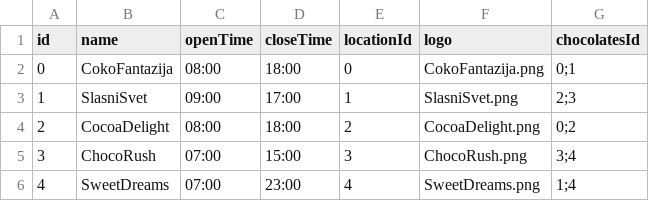
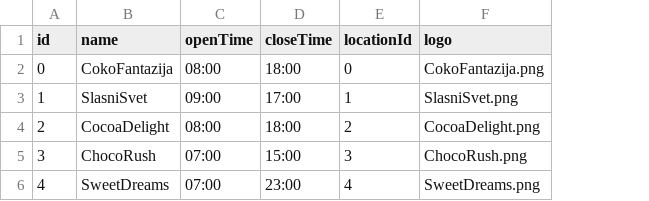
Before and after one commit to marijamandic/ChocolateFactory, a CSV file: Kostur/Backend/WebShopAppREST/src/main/webapp/factories.csv, drawn as a sheet; the diff names each change by its address in the sheet, - before the commit and + after, or states it on an @@ line.

```diff
--- a/Kostur/Backend/WebShopAppREST/src/main/webapp/factories.csv
+++ b/Kostur/Backend/WebShopAppREST/src/main/webapp/factories.csv
-column G (chocolatesId), rows 2-6: 0;1 | 2;3 | 0;2 | 3;4 | 1;4
```
Also changed, not shown: Kostur/Backend/WebShopAppREST/src/main/webapp/chocolates.csv, 10 other files.
